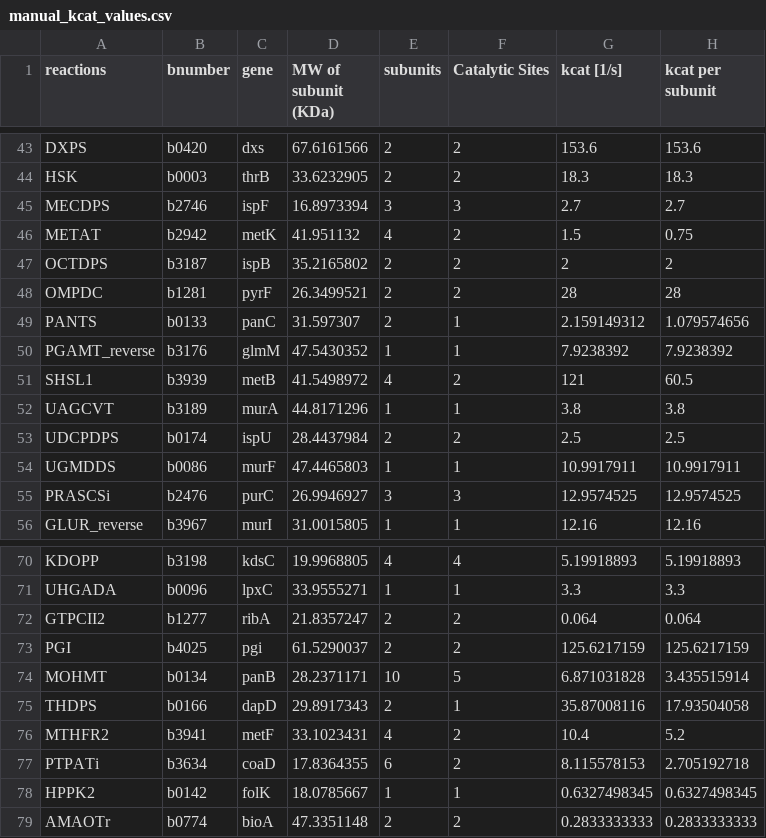
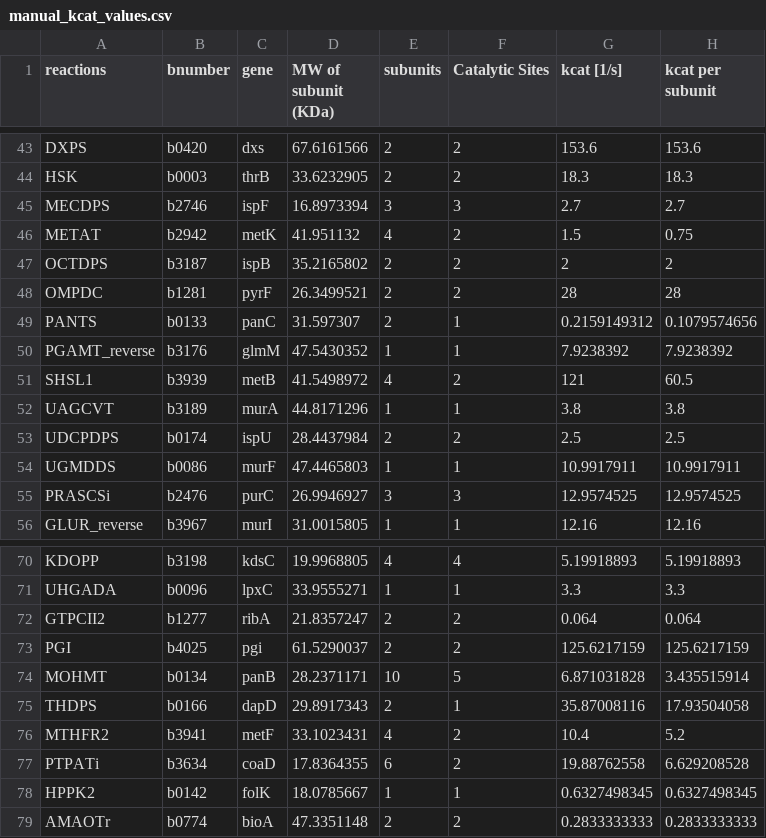
Before and after one commit to dandanvidi/catalytic-rates, a CSV file: data/manual_kcat_values.csv, drawn as a sheet; only a part is shown, gaps mark what is left out.

```diff
--- a/data/manual_kcat_values.csv
+++ b/data/manual_kcat_values.csv
@@ -48,3 +48,3 @@ OCTDPS,b3187,ispB,35.2165802,2,2,2,2
 OMPDC,b1281,pyrF,26.3499521,2,2,28,28
-PANTS,b0133,panC,31.597307,2,1,2.159149312,1.079574656
+PANTS,b0133,panC,31.597307,2,1,0.2159149312,0.1079574656
 PGAMT_reverse,b3176,glmM,47.5430352,1,1,7.9238392,7.9238392
@@ -76,3 +76,3 @@ THDPS,b0166,dapD,29.8917343,2,1,35.87008116,17.93504058
 MTHFR2,b3941,metF,33.1023431,4,2,10.4,5.2
-PTPATi,b3634,coaD,17.8364355,6,2,8.115578153,2.705192718
+PTPATi,b3634,coaD,17.8364355,6,2,19.88762558,6.629208528
 HPPK2,b0142,folK,18.0785667,1,1,0.6327498345,0.6327498345
```
Also changed, not shown: 12 other files.
